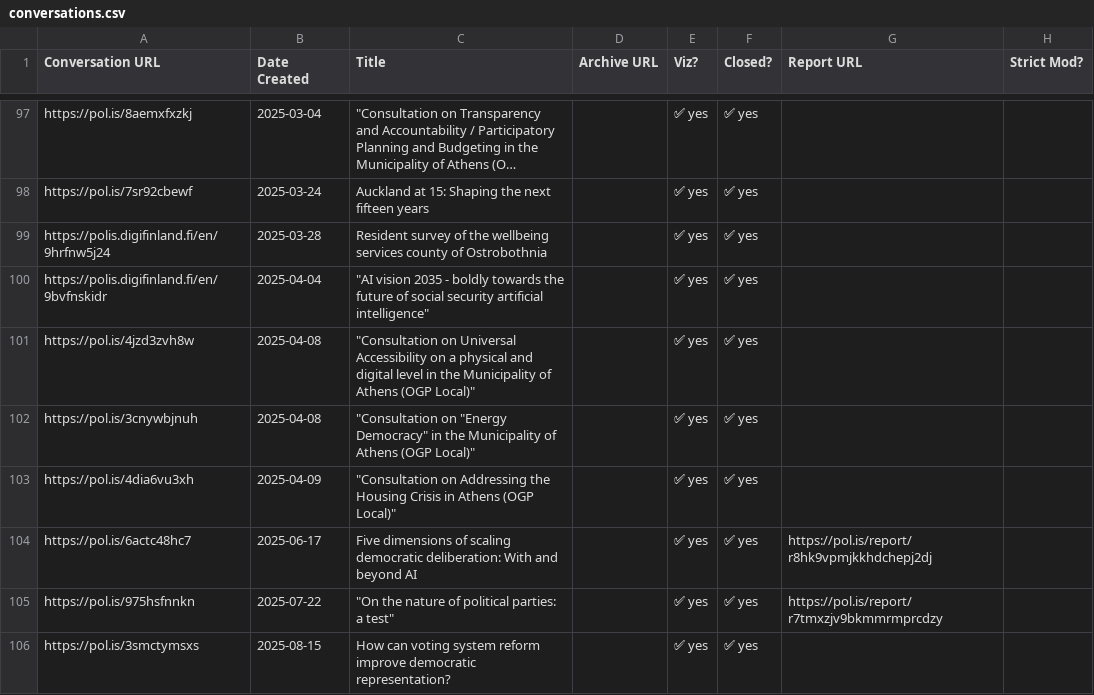
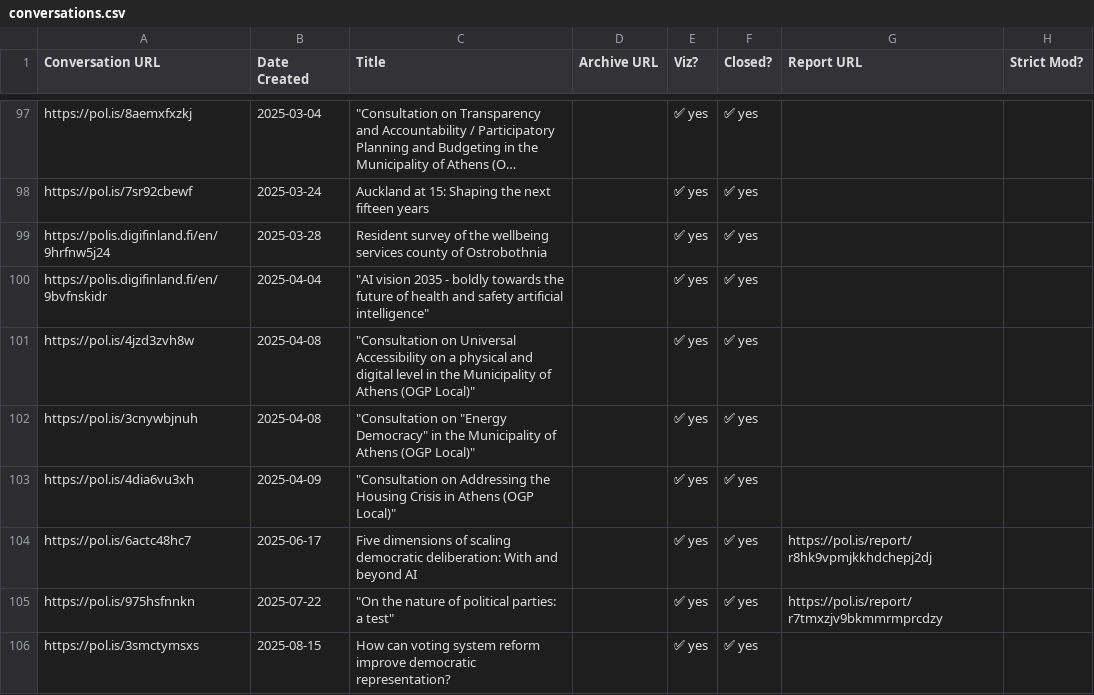
Before and after one commit to patcon/polis-community-open-data, a CSV file: conversations.csv, drawn as a sheet; only a part is shown, gaps mark what is left out; long unchanged cells end in …; the diff names each change by its address in the sheet, - before the commit and + after, or states it on an @@ line.

```diff
--- a/conversations.csv
+++ b/conversations.csv
-C100 (Title): …future of social security artificial intelligence"
+C100 (Title): …future of health and safety artificial intelligence"
```
